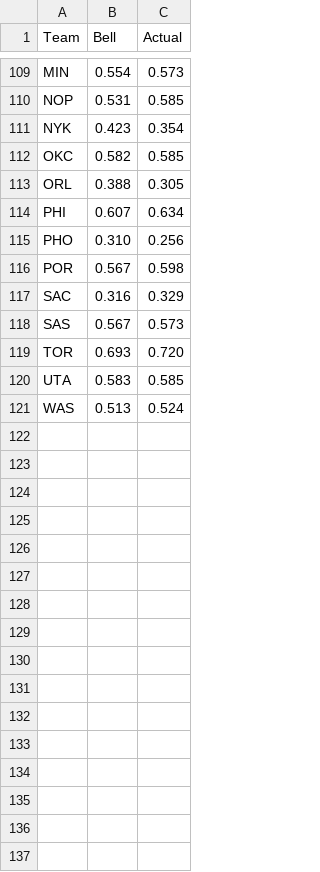
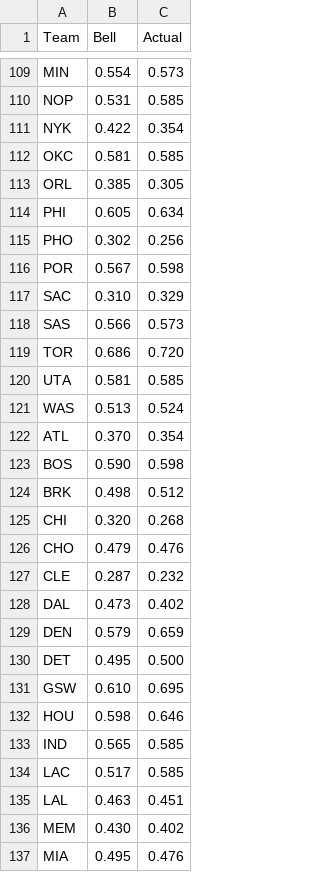
Before and after one commit to The-Datamining-Realm/Basketball-Stats, a CSV file: CalculationResults/bell_results.csv, drawn as a sheet; only a part is shown, gaps mark what is left out; the diff covers the shown part only.

```diff
--- a/CalculationResults/bell_results.csv
+++ b/CalculationResults/bell_results.csv
@@ -110,12 +110,28 @@ MIN,0.554,0.573
 NOP,0.531,0.585
-NYK,0.423,0.354
-OKC,0.582,0.585
-ORL,0.388,0.305
-PHI,0.607,0.634
-PHO,0.310,0.256
+NYK,0.422,0.354
+OKC,0.581,0.585
+ORL,0.385,0.305
+PHI,0.605,0.634
+PHO,0.302,0.256
 POR,0.567,0.598
-SAC,0.316,0.329
-SAS,0.567,0.573
-TOR,0.693,0.720
-UTA,0.583,0.585
+SAC,0.310,0.329
+SAS,0.566,0.573
+TOR,0.686,0.720
+UTA,0.581,0.585
 WAS,0.513,0.524
+ATL,0.370,0.354
+BOS,0.590,0.598
+BRK,0.498,0.512
+CHI,0.320,0.268
+CHO,0.479,0.476
+CLE,0.287,0.232
+DAL,0.473,0.402
+DEN,0.579,0.659
+DET,0.495,0.500
+GSW,0.610,0.695
+HOU,0.598,0.646
+IND,0.565,0.585
+LAC,0.517,0.585
+LAL,0.463,0.451
+MEM,0.430,0.402
+MIA,0.495,0.476
```
Also changed, not shown: 14 added rows and 69 edited cells elsewhere in this file, 2 other files.
